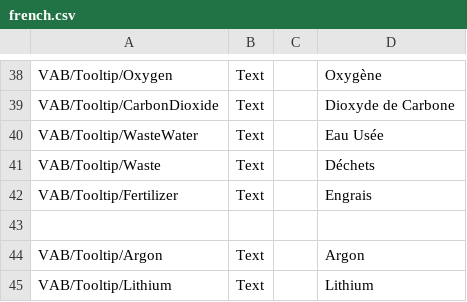
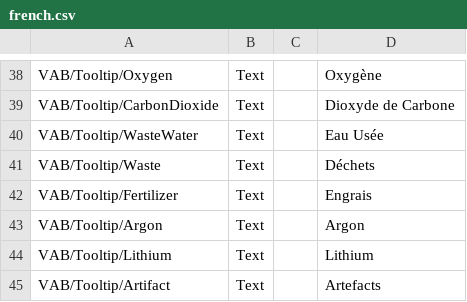
Before and after one commit to EmberSkyMedia/CommunityResources, a CSV file: plugin_template/localizations/french.csv, drawn as a sheet; only a part is shown, gaps mark what is left out; removed rows and columns are numbered as before the commit, all else as after; the diff names each change by its address in the sheet, - before the commit and + after, or states it on an @@ line.

Commit message:
Update french.csv
fixes

```diff
--- a/plugin_template/localizations/french.csv
+++ b/plugin_template/localizations/french.csv
-row 43: (empty)
+row 45: VAB/Tooltip/Artifact | Text |  | Artefacts
```
